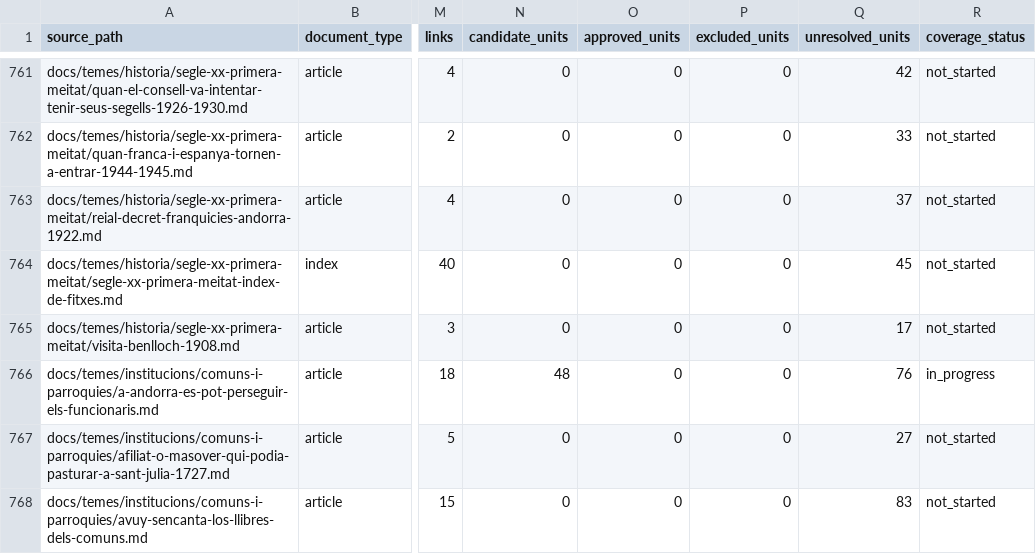
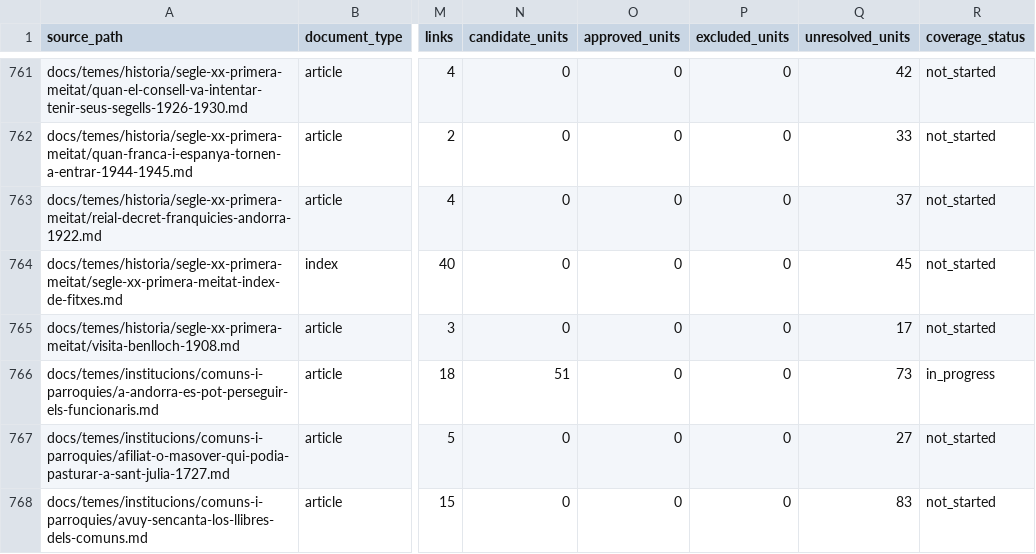
Before and after one commit to ericrisco/maia, a CSV file: training-data/knowledge/work/coverage.csv, drawn as a sheet; only a part is shown, gaps mark what is left out; the diff names each change by its address in the sheet, - before the commit and + after, or states it on an @@ line.

Commit message:
✨ feat(training-data): add election procedure dialogue

```diff
--- a/training-data/knowledge/work/coverage.csv
+++ b/training-data/knowledge/work/coverage.csv
-N766 (candidate_units): 48
+N766 (candidate_units): 51
-Q766 (unresolved_units): 76
+Q766 (unresolved_units): 73
```
Also changed, not shown: 2 other files.
